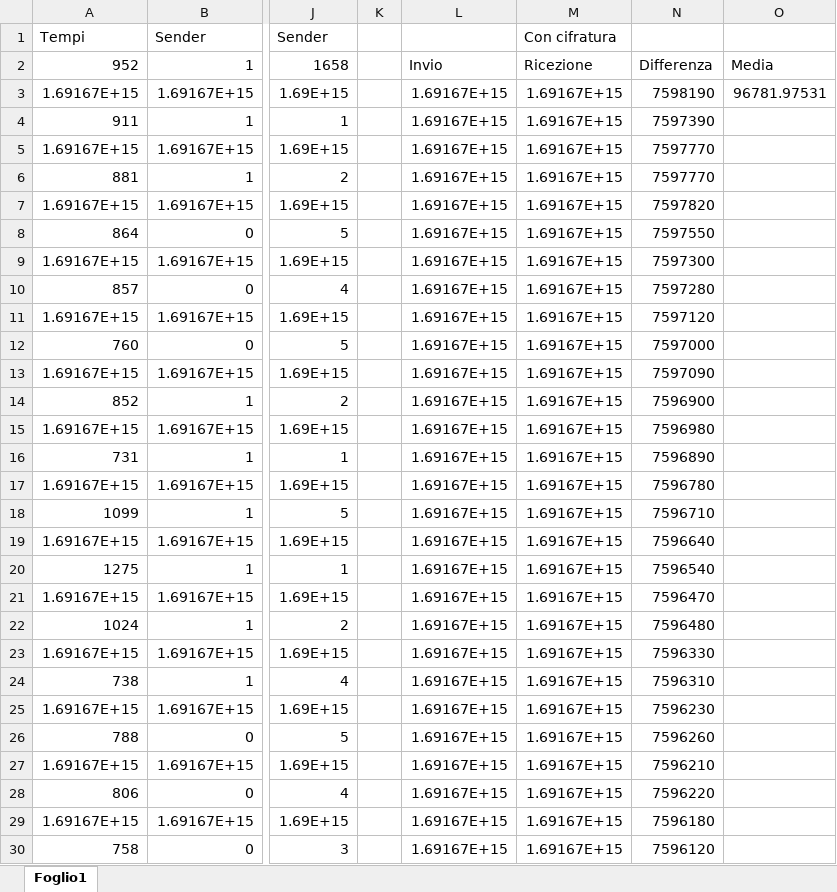
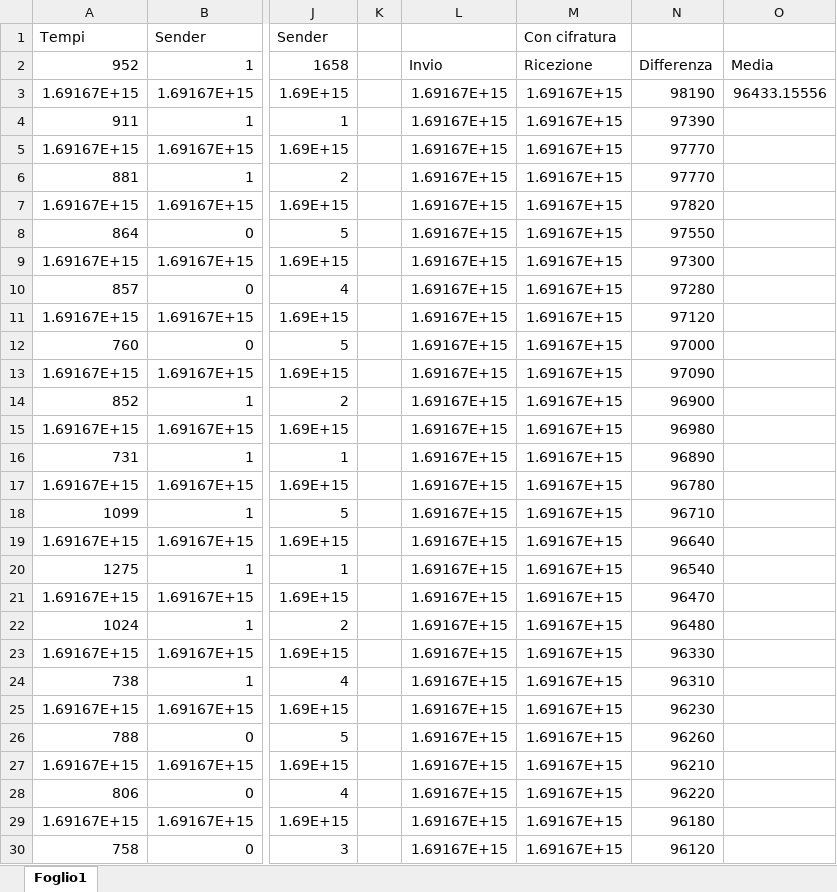
Before and after one commit to lorycris99/tesi-magistrale, an Excel workbook: Risultati/Cartel1.xlsm, sheet Foglio1, drawn as a sheet; only a part is shown, gaps mark what is left out; values as stored, in another font and other column widths than the file's, no borders; the diff covers the shown part only; the diff names each change by its address in the sheet, - before the commit and + after, or states it on an @@ line.

Commit message:
Fixed wrong times

```diff
--- a/Risultati/Cartel1.xlsm (sheet Foglio1)
+++ b/Risultati/Cartel1.xlsm (sheet Foglio1)
-N3: 7598190
+N3: 98190
-O3: 96781.97531
+O3: 96433.15556
-N4: 7597390
+N4: 97390
-N5:N6: 7597770
+N5:N6: 97770
-N7: 7597820
+N7: 97820
-N8: 7597550
+N8: 97550
-N9: 7597300
+N9: 97300
-N10: 7597280
+N10: 97280
-N11: 7597120
+N11: 97120
-N12: 7597000
+N12: 97000
-N13: 7597090
+N13: 97090
-N14: 7596900
+N14: 96900
-N15: 7596980
+N15: 96980
-N16: 7596890
+N16: 96890
-N17: 7596780
+N17: 96780
-N18: 7596710
+N18: 96710
-N19: 7596640
+N19: 96640
-N20: 7596540
+N20: 96540
-N21: 7596470
+N21: 96470
-N22: 7596480
+N22: 96480
-N23: 7596330
+N23: 96330
-N24: 7596310
+N24: 96310
-N25: 7596230
+N25: 96230
-N26: 7596260
+N26: 96260
-N27: 7596210
+N27: 96210
-N28: 7596220
+N28: 96220
-N29: 7596180
+N29: 96180
-N30: 7596120
+N30: 96120
```
Also changed, not shown: 98 edited cells elsewhere in this sheet.
